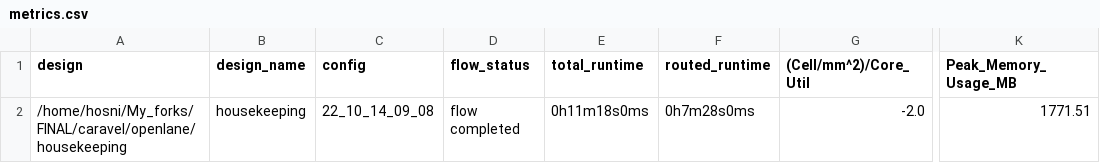
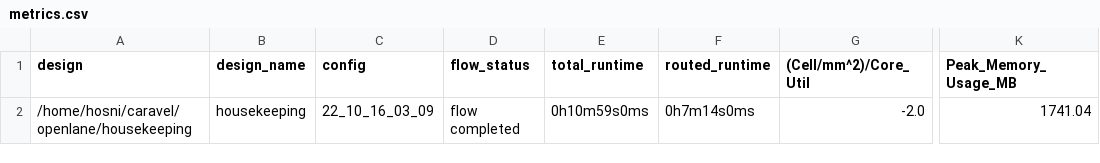
Before and after one commit to efabless/caravel, a CSV file: signoff/housekeeping/metrics.csv, drawn as a sheet; only a part is shown, gaps mark what is left out; the diff names each change by its address in the sheet, - before the commit and + after, or states it on an @@ line.

Commit message:
update openlane views

```diff
--- a/signoff/housekeeping/metrics.csv
+++ b/signoff/housekeeping/metrics.csv
-A2 (design): /home/hosni/My_forks/FINAL/caravel/openlane/housekeeping
+A2 (design): /home/hosni/caravel/openlane/housekeeping
-C2 (config): 22_10_14_09_08
+C2 (config): 22_10_16_03_09
-E2 (total_runtime): 0h11m18s0ms
+E2 (total_runtime): 0h10m59s0ms
-F2 (routed_runtime): 0h7m28s0ms
+F2 (routed_runtime): 0h7m14s0ms
-K2 (Peak_Memory_Usage_MB): 1771.51
+K2 (Peak_Memory_Usage_MB): 1741.04
```
Also changed, not shown: 5 other files.
